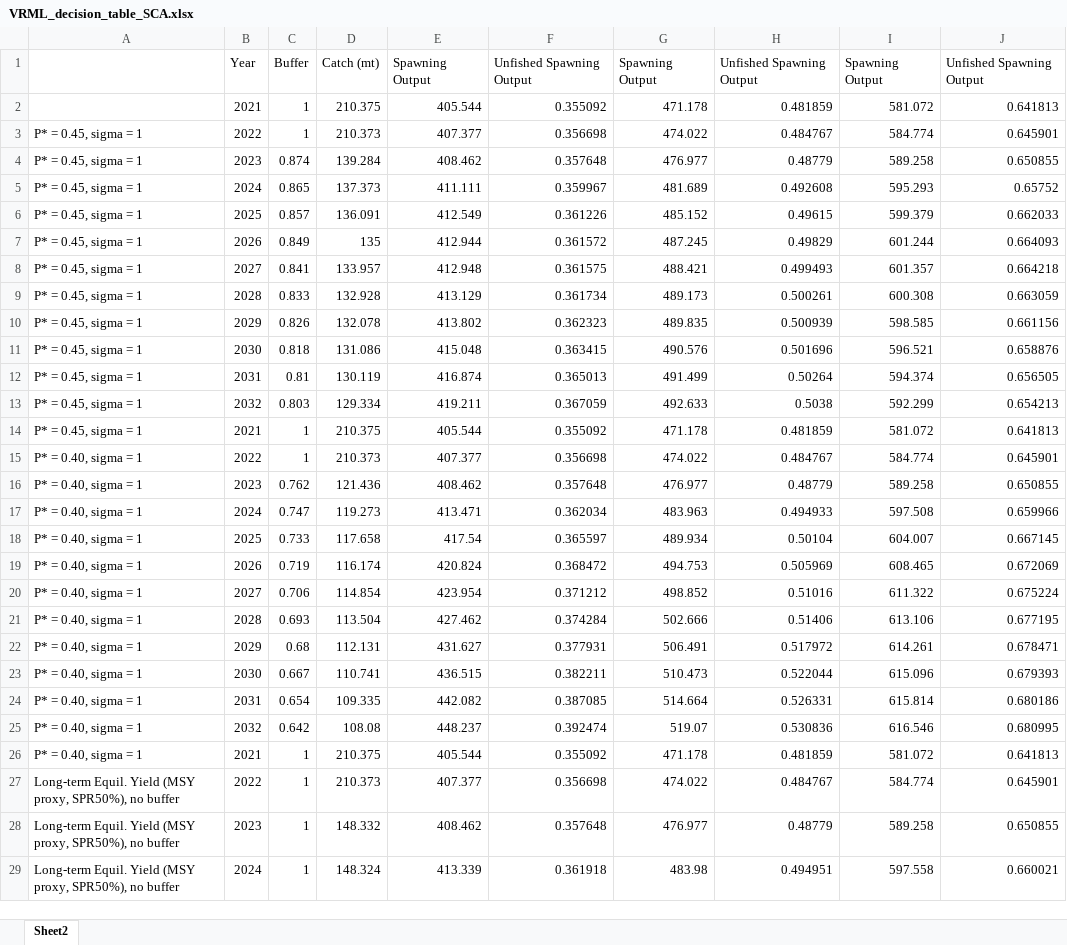
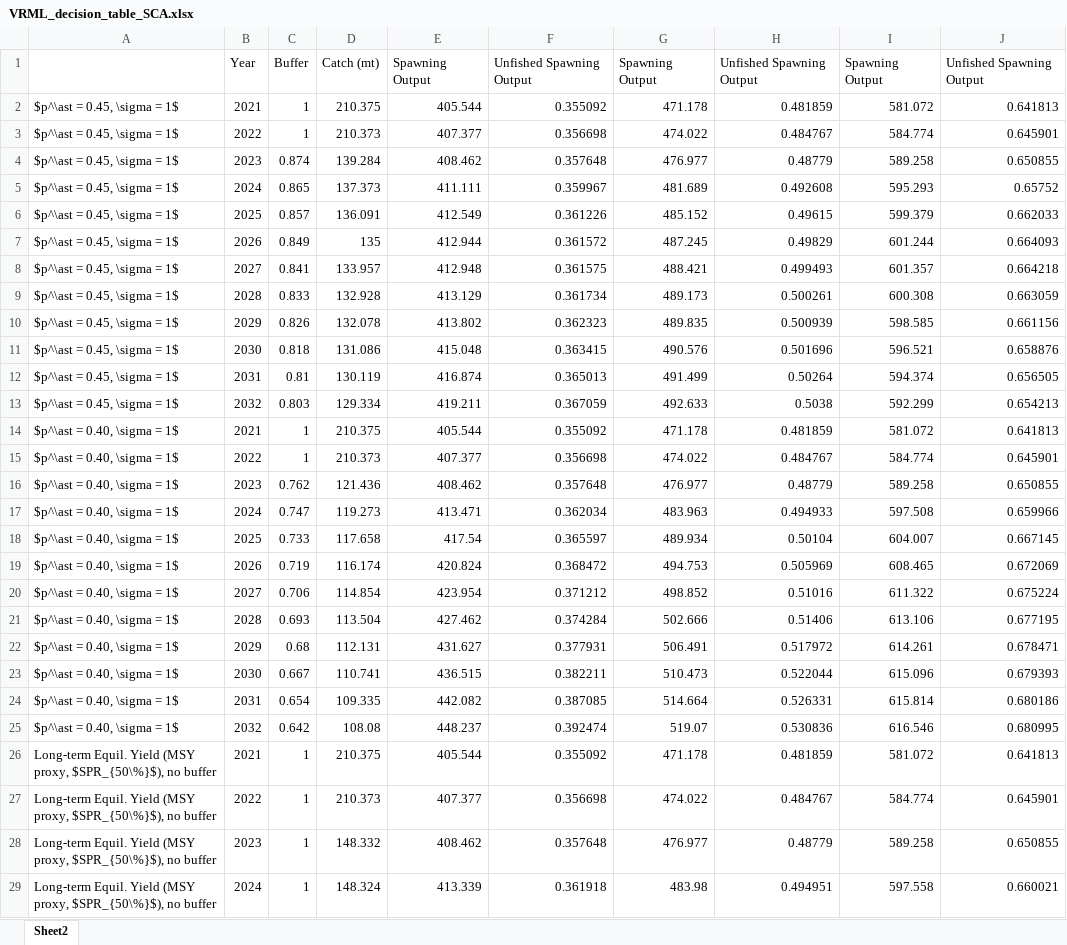
Before and after one commit to melissamonk-NOAA/Vermilion_2021, an Excel workbook: doc/tables/VRML_decision_table_SCA.xlsx, sheet Sheet2, drawn as a sheet; only a part is shown; values as stored, in another font and other column widths than the file's, no borders; the diff covers the shown part only; the diff names each change by its address in the sheet, - before the commit and + after, or states it on an @@ line.

```diff
--- a/doc/tables/VRML_decision_table_SCA.xlsx (sheet Sheet2)
+++ b/doc/tables/VRML_decision_table_SCA.xlsx (sheet Sheet2)
-A2: (empty)
+A2: $p^\ast = 0.45, \sigma = 1$
-A3:A13: P* = 0.45, sigma = 1
+A3:A13: $p^\ast = 0.45, \sigma = 1$
-A14: P* = 0.45, sigma = 1
+A14: $p^\ast = 0.40, \sigma = 1$
-A15:A25: P* = 0.40, sigma = 1
+A15:A25: $p^\ast = 0.40, \sigma = 1$
-A26: P* = 0.40, sigma = 1
+A26: Long-term Equil. Yield (MSY proxy, $SPR_{50\%}$), no buffer
-A27:A29: …(MSY proxy, SPR50%), no buffer
+A27:A29: …(MSY proxy, $SPR_{50\%}$), no buffer
```
Also changed, not shown: 20 edited cells elsewhere in this sheet, doc/tables/Combined_Reference_Points.xlsx, doc/tables/VRML_decision_table_NCA.xlsx, 47 other files.
